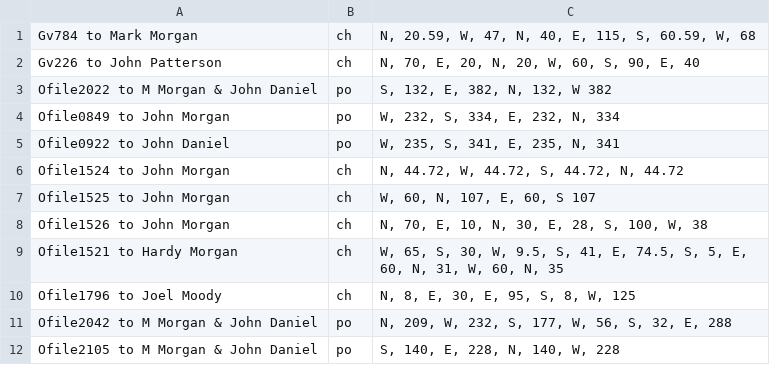
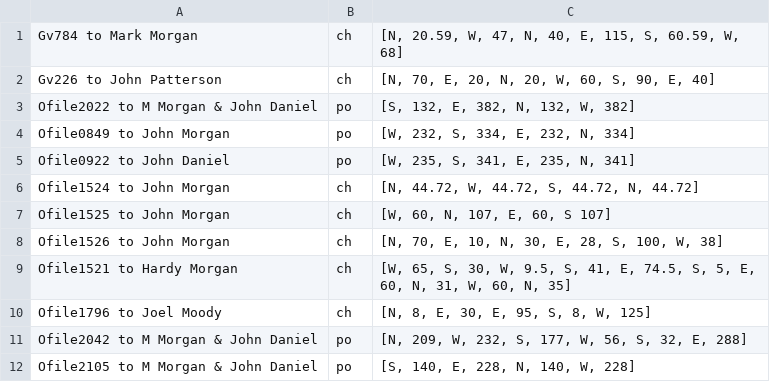
Before and after one commit to registerchilton/Geography456, a CSV file: Public/landgrants.csv, drawn as a sheet.

Commit message:
Add files via upload

```diff
--- a/Public/landgrants.csv
+++ b/Public/landgrants.csv
@@ -1,12 +1,12 @@
-Gv784 to Mark Morgan,ch,"N, 20.59, W, 47, N, 40, E, 115, S, 60.59, W, 68"
-Gv226 to John Patterson,ch,"N, 70, E, 20, N, 20, W, 60, S, 90, E, 40"
-Ofile2022 to M Morgan & John Daniel,po,"S, 132, E, 382, N, 132, W 382"
-Ofile0849 to John Morgan,po,"W, 232, S, 334, E, 232, N, 334"
-Ofile0922 to John Daniel,po,"W, 235, S, 341, E, 235, N, 341"
-Ofile1524 to John Morgan,ch,"N, 44.72, W, 44.72, S, 44.72, N, 44.72"
-Ofile1525 to John Morgan,ch,"W, 60, N, 107, E, 60, S 107"
-Ofile1526 to John Morgan,ch,"N, 70, E, 10, N, 30, E, 28, S, 100, W, 38"
-Ofile1521 to Hardy Morgan,ch,"W, 65, S, 30, W, 9.5, S, 41, E, 74.5, S, 5, E, 60, N, 31, W, 60, N, 35"
-Ofile1796 to Joel Moody,ch,"N, 8, E, 30, E, 95, S, 8, W, 125"
-Ofile2042 to M Morgan & John Daniel,po,"N, 209, W, 232, S, 177, W, 56, S, 32, E, 288"
-Ofile2105 to M Morgan & John Daniel,po,"S, 140, E, 228, N, 140, W, 228"
+Gv784 to Mark Morgan,ch,"[N, 20.59, W, 47, N, 40, E, 115, S, 60.59, W, 68]"
+Gv226 to John Patterson,ch,"[N, 70, E, 20, N, 20, W, 60, S, 90, E, 40]"
+Ofile2022 to M Morgan & John Daniel,po,"[S, 132, E, 382, N, 132, W, 382]"
+Ofile0849 to John Morgan,po,"[W, 232, S, 334, E, 232, N, 334]"
+Ofile0922 to John Daniel,po,"[W, 235, S, 341, E, 235, N, 341]"
+Ofile1524 to John Morgan,ch,"[N, 44.72, W, 44.72, S, 44.72, N, 44.72]"
+Ofile1525 to John Morgan,ch,"[W, 60, N, 107, E, 60, S 107]"
+Ofile1526 to John Morgan,ch,"[N, 70, E, 10, N, 30, E, 28, S, 100, W, 38]"
+Ofile1521 to Hardy Morgan,ch,"[W, 65, S, 30, W, 9.5, S, 41, E, 74.5, S, 5, E, 60, N, 31, W, 60, N, 35]"
+Ofile1796 to Joel Moody,ch,"[N, 8, E, 30, E, 95, S, 8, W, 125]"
+Ofile2042 to M Morgan & John Daniel,po,"[N, 209, W, 232, S, 177, W, 56, S, 32, E, 288]"
+Ofile2105 to M Morgan & John Daniel,po,"[S, 140, E, 228, N, 140, W, 228]"
```
